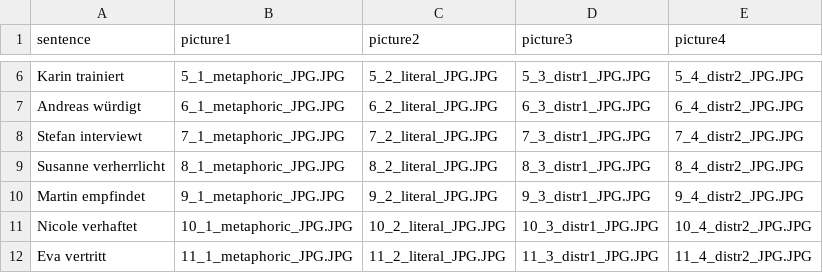
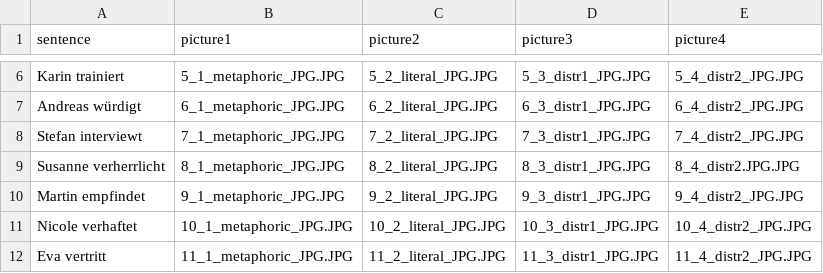
Before and after one commit to Kuadan/metapher, a CSV file: chunk_includes/itemlist.csv, drawn as a sheet; only a part is shown, gaps mark what is left out.

Commit message:
edit name pic againt

```diff
--- a/chunk_includes/itemlist.csv
+++ b/chunk_includes/itemlist.csv
@@ -8,3 +8,3 @@ Andreas würdigt,6_1_metaphoric_JPG.JPG,6_2_literal_JPG.JPG,6_3_distr1_JPG.JPG,6
 Stefan interviewt,7_1_metaphoric_JPG.JPG,7_2_literal_JPG.JPG,7_3_distr1_JPG.JPG,7_4_distr2_JPG.JPG
-Susanne verherrlicht,8_1_metaphoric_JPG.JPG,8_2_literal_JPG.JPG,8_3_distr1_JPG.JPG,8_4_distr2_JPG.JPG
+Susanne verherrlicht,8_1_metaphoric_JPG.JPG,8_2_literal_JPG.JPG,8_3_distr1_JPG.JPG,8_4_distr2.JPG.JPG
 Martin empfindet,9_1_metaphoric_JPG.JPG,9_2_literal_JPG.JPG,9_3_distr1_JPG.JPG,9_4_distr2_JPG.JPG
```
